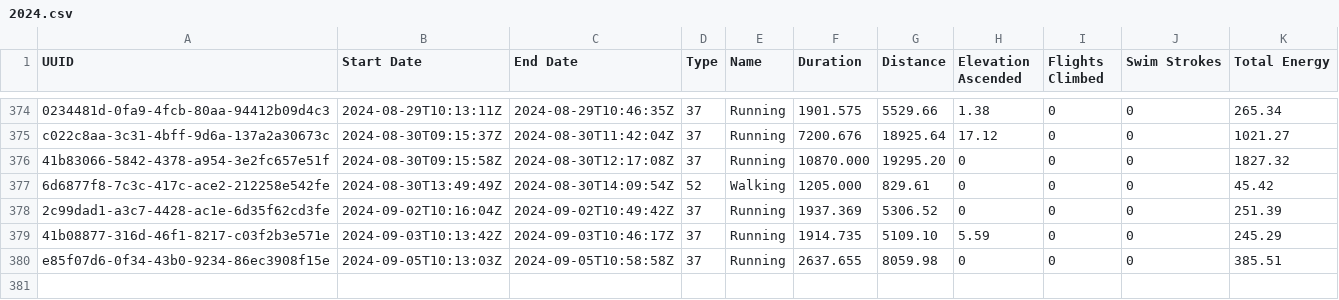
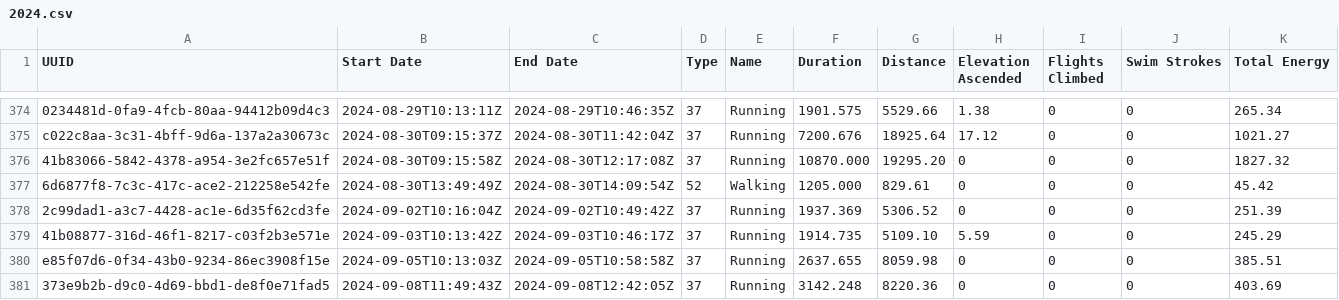
Before and after one commit to malinkang/health, a CSV file: workouts/2024.csv, drawn as a sheet; only a part is shown, gaps mark what is left out.

Commit message:
Update workouts

```diff
--- a/workouts/2024.csv
+++ b/workouts/2024.csv
@@ -380 +380,2 @@ c022c8aa-3c31-4bff-9d6a-137a2a30673c,2024-08-30T09:15:37Z,2024-08-30T11:42:04Z,3
 e85f07d6-0f34-43b0-9234-86ec3908f15e,2024-09-05T10:13:03Z,2024-09-05T10:58:58Z,37,Running,2637.655,8059.98,0,0,0,385.51
+373e9b2b-d9c0-4d69-bbd1-de8f0e71fad5,2024-09-08T11:49:43Z,2024-09-08T12:42:05Z,37,Running,3142.248,8220.36,0,0,0,403.69
```
